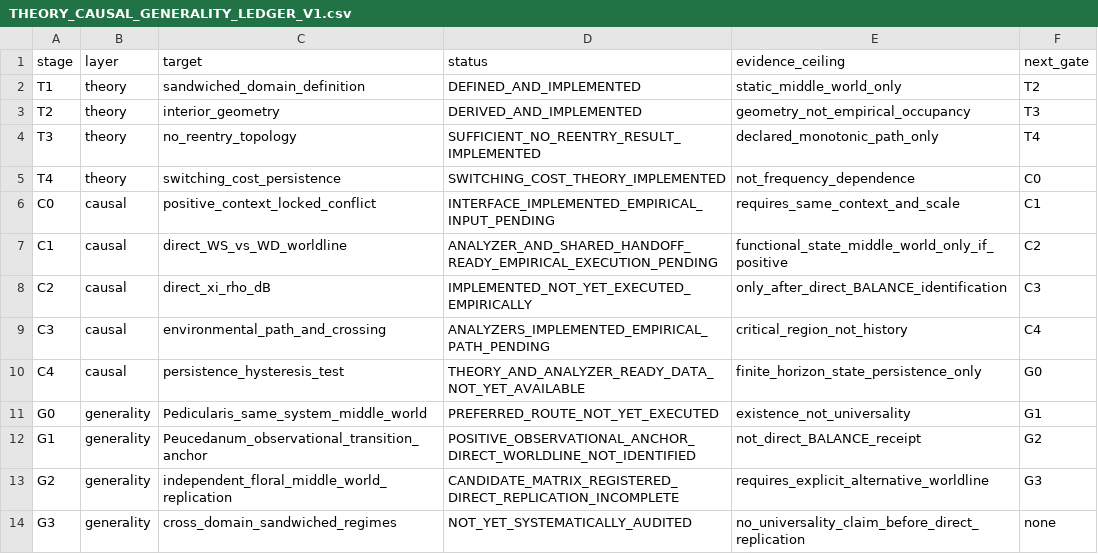
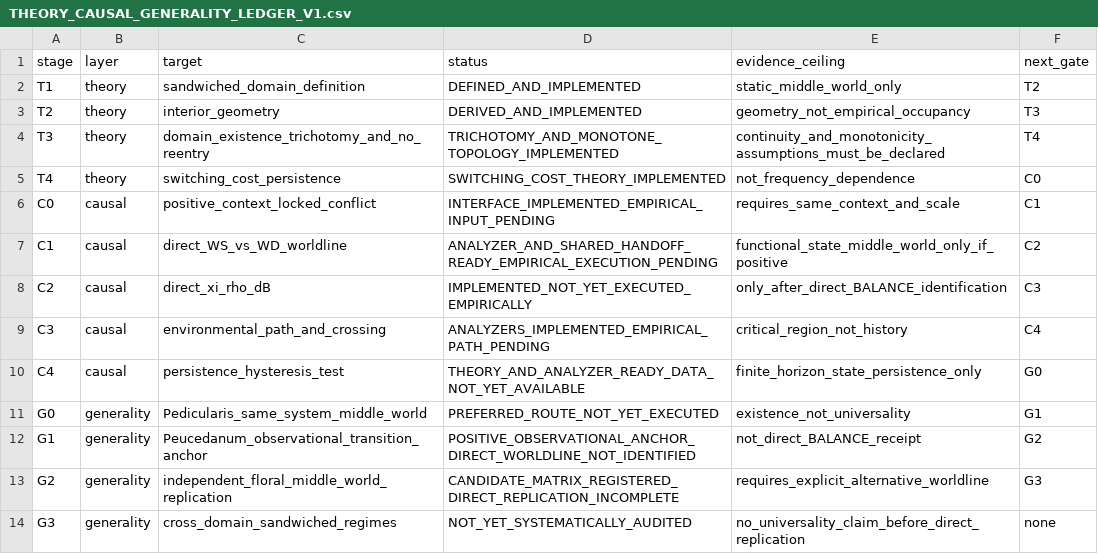
Before and after one commit to zuizui0223/balance, a CSV file: docs/THEORY_CAUSAL_GENERALITY_LEDGER_V1.csv, drawn as a sheet.

Commit message:
docs: register BALANCE domain trichotomy in T3

```diff
--- a/docs/THEORY_CAUSAL_GENERALITY_LEDGER_V1.csv
+++ b/docs/THEORY_CAUSAL_GENERALITY_LEDGER_V1.csv
@@ -3,3 +3,3 @@ T1,theory,sandwiched_domain_definition,DEFINED_AND_IMPLEMENTED,static_middle_wor
 T2,theory,interior_geometry,DERIVED_AND_IMPLEMENTED,geometry_not_empirical_occupancy,T3
-T3,theory,no_reentry_topology,SUFFICIENT_NO_REENTRY_RESULT_IMPLEMENTED,declared_monotonic_path_only,T4
+T3,theory,domain_existence_trichotomy_and_no_reentry,TRICHOTOMY_AND_MONOTONE_TOPOLOGY_IMPLEMENTED,continuity_and_monotonicity_assumptions_must_be_declared,T4
 T4,theory,switching_cost_persistence,SWITCHING_COST_THEORY_IMPLEMENTED,not_frequency_dependence,C0
```
